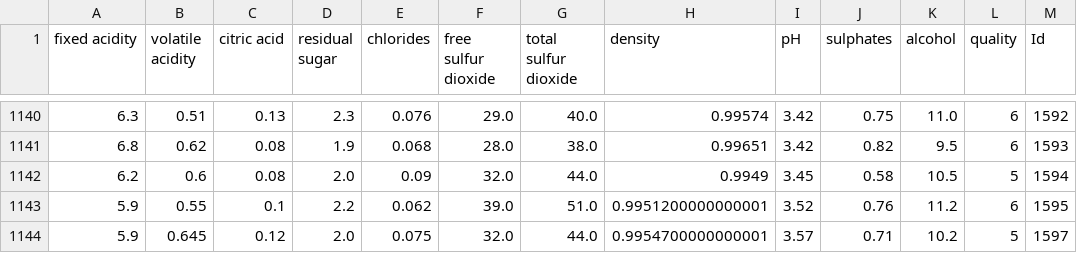
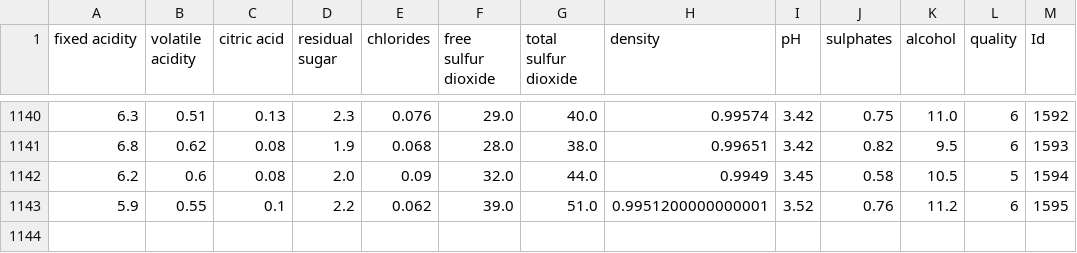
Before and after one commit to Sebas27061234/Python-Intemedio-Trabajo-2022, a CSV file: WineQT.csv, drawn as a sheet; only a part is shown, gaps mark what is left out; the diff names each change by its address in the sheet, - before the commit and + after, or states it on an @@ line.

Commit message:
Update WineQT.csv

```diff
--- a/WineQT.csv
+++ b/WineQT.csv
-row 1144: 5.9 | 0.645 | 0.12 | 2.0 | 0.075 | 32.0 | 44.0 | 0.9954700000000001 | 3.57 | 0.71 | 10.2 | 5 | 1597
```
